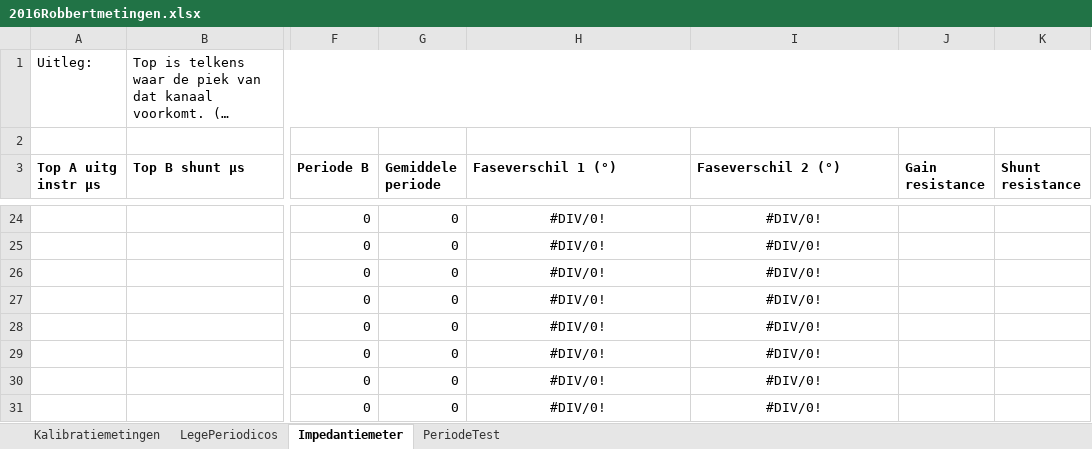
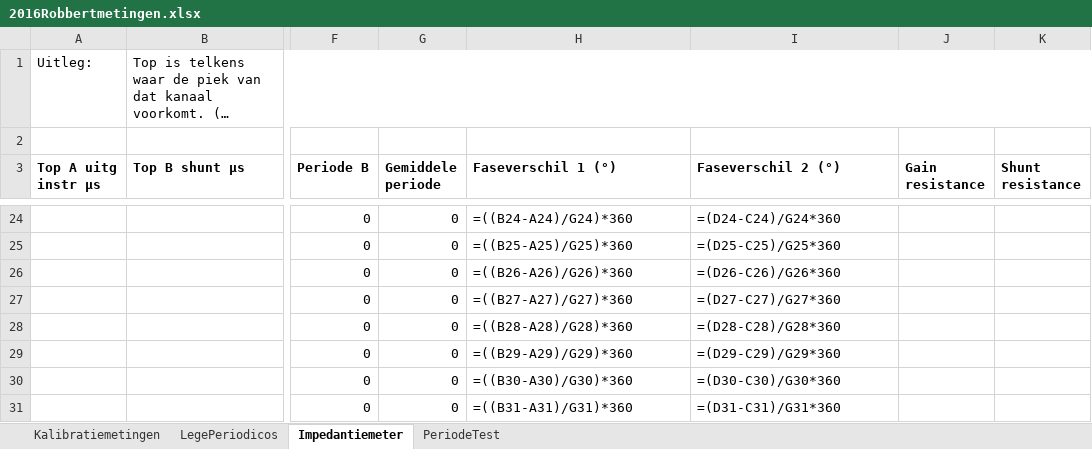
Before and after one commit to RobbertH/Metingen, an Excel workbook: 2016Robbertmetingen.xlsx, sheet Impedantiemeter, drawn as a sheet; only a part is shown, gaps mark what is left out; long unchanged cells end in …; values as stored, in another font and other column widths than the file's, no borders; formulas without a stored value are shown as written; the diff covers the shown part only; the diff names each change by its address in the sheet, - before the commit and + after, or states it on an @@ line.

```diff
--- a/2016Robbertmetingen.xlsx (sheet Impedantiemeter)
+++ b/2016Robbertmetingen.xlsx (sheet Impedantiemeter)
-H24:I31 alignment: center
+H24:I31 alignment: left
-H24 (Faseverschil 1 (°)): #DIV/0!
+H24 (Faseverschil 1 (°)): =((B24-A24)/G24)*360
-I24 (Faseverschil 2 (°)): #DIV/0!
+I24 (Faseverschil 2 (°)): =(D24-C24)/G24*360
-H25 (Faseverschil 1 (°)): #DIV/0!
+H25 (Faseverschil 1 (°)): =((B25-A25)/G25)*360
-I25 (Faseverschil 2 (°)): #DIV/0!
+I25 (Faseverschil 2 (°)): =(D25-C25)/G25*360
-H26 (Faseverschil 1 (°)): #DIV/0!
+H26 (Faseverschil 1 (°)): =((B26-A26)/G26)*360
-I26 (Faseverschil 2 (°)): #DIV/0!
+I26 (Faseverschil 2 (°)): =(D26-C26)/G26*360
-H27 (Faseverschil 1 (°)): #DIV/0!
+H27 (Faseverschil 1 (°)): =((B27-A27)/G27)*360
-I27 (Faseverschil 2 (°)): #DIV/0!
+I27 (Faseverschil 2 (°)): =(D27-C27)/G27*360
-H28 (Faseverschil 1 (°)): #DIV/0!
+H28 (Faseverschil 1 (°)): =((B28-A28)/G28)*360
-I28 (Faseverschil 2 (°)): #DIV/0!
+I28 (Faseverschil 2 (°)): =(D28-C28)/G28*360
-H29 (Faseverschil 1 (°)): #DIV/0!
+H29 (Faseverschil 1 (°)): =((B29-A29)/G29)*360
-I29 (Faseverschil 2 (°)): #DIV/0!
+I29 (Faseverschil 2 (°)): =(D29-C29)/G29*360
-H30 (Faseverschil 1 (°)): #DIV/0!
+H30 (Faseverschil 1 (°)): =((B30-A30)/G30)*360
-I30 (Faseverschil 2 (°)): #DIV/0!
+I30 (Faseverschil 2 (°)): =(D30-C30)/G30*360
-H31 (Faseverschil 1 (°)): #DIV/0!
+H31 (Faseverschil 1 (°)): =((B31-A31)/G31)*360
-I31 (Faseverschil 2 (°)): #DIV/0!
+I31 (Faseverschil 2 (°)): =(D31-C31)/G31*360
```
Also changed, not shown: 30 edited cells and cell formats elsewhere in this sheet, sheet Kalibratiemetingen, charts or pictures.
